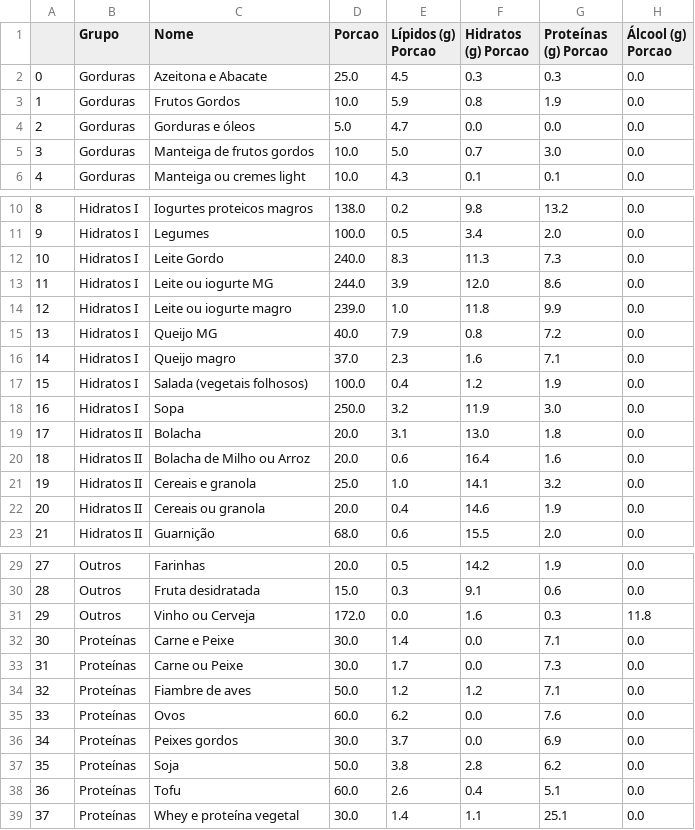
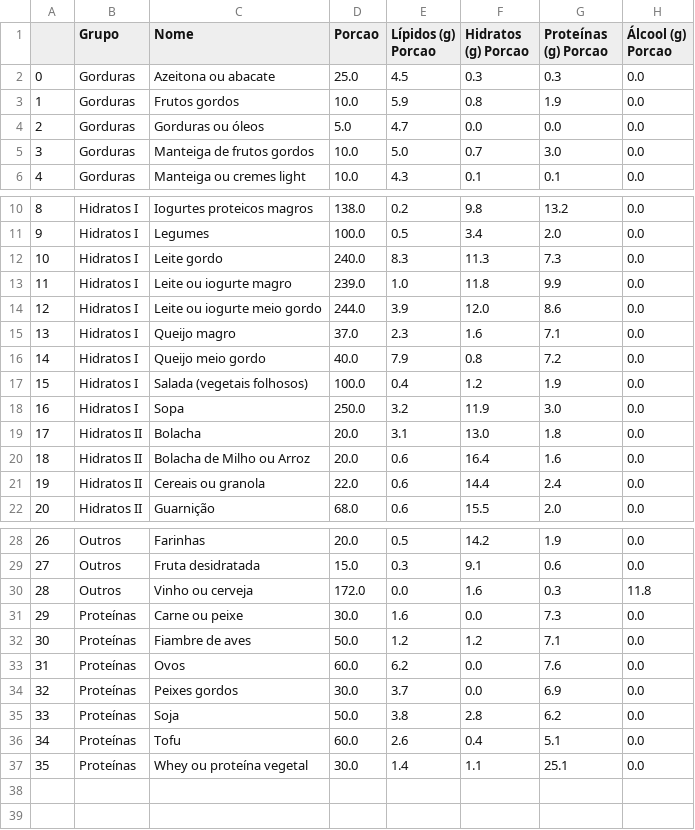
Before and after one commit to gonvideira/food-data, a CSV file: Equivalentes.csv, drawn as a sheet; only a part is shown, gaps mark what is left out; removed rows and columns are numbered as before the commit, all else as after; the diff names each change by its address in the sheet, - before the commit and + after, or states it on an @@ line.

```diff
--- a/Equivalentes.csv
+++ b/Equivalentes.csv
-C2 (Nome): Azeitona e Abacate
+C2 (Nome): Azeitona ou abacate
-C3 (Nome): Frutos Gordos
+C3 (Nome): Frutos gordos
-C4 (Nome): Gorduras e óleos
+C4 (Nome): Gorduras ou óleos
-C12 (Nome): Leite Gordo
+C12 (Nome): Leite gordo
-row 13: 11 | Hidratos I | Leite ou iogurte MG | 244.0 | 3.9 | 12.0 | 8.6 | 0.0
@@ column A renumbered from row 13 down @@
-row 15: 13 | Hidratos I | Queijo MG | 40.0 | 7.9 | 0.8 | 7.2 | 0.0
+row 14: 12 | Hidratos I | Leite ou iogurte meio gordo | 244.0 | 3.9 | 12.0 | 8.6 | 0.0
+row 16: 14 | Hidratos I | Queijo meio gordo | 40.0 | 7.9 | 0.8 | 7.2 | 0.0
-row 21: 19 | Hidratos II | Cereais e granola | 25.0 | 1.0 | 14.1 | 3.2 | 0.0
-D21 (Porcao): 20.0
+D21 (Porcao): 22.0
-E21 (Lípidos (g) Porcao): 0.4
+E21 (Lípidos (g) Porcao): 0.6
-F21 (Hidratos (g) Porcao): 14.6
+F21 (Hidratos (g) Porcao): 14.4
-G21 (Proteínas (g) Porcao): 1.9
+G21 (Proteínas (g) Porcao): 2.4
-C30 (Nome): Vinho ou Cerveja
+C30 (Nome): Vinho ou cerveja
-row 32: 30 | Proteínas | Carne e Peixe | 30.0 | 1.4 | 0.0 | 7.1 | 0.0
-C31 (Nome): Carne ou Peixe
+C31 (Nome): Carne ou peixe
-E31 (Lípidos (g) Porcao): 1.7
+E31 (Lípidos (g) Porcao): 1.6
-C37 (Nome): Whey e proteína vegetal
+C37 (Nome): Whey ou proteína vegetal
```
Also changed, not shown: EquivalentesDetalhe.csv, 2 other files.
